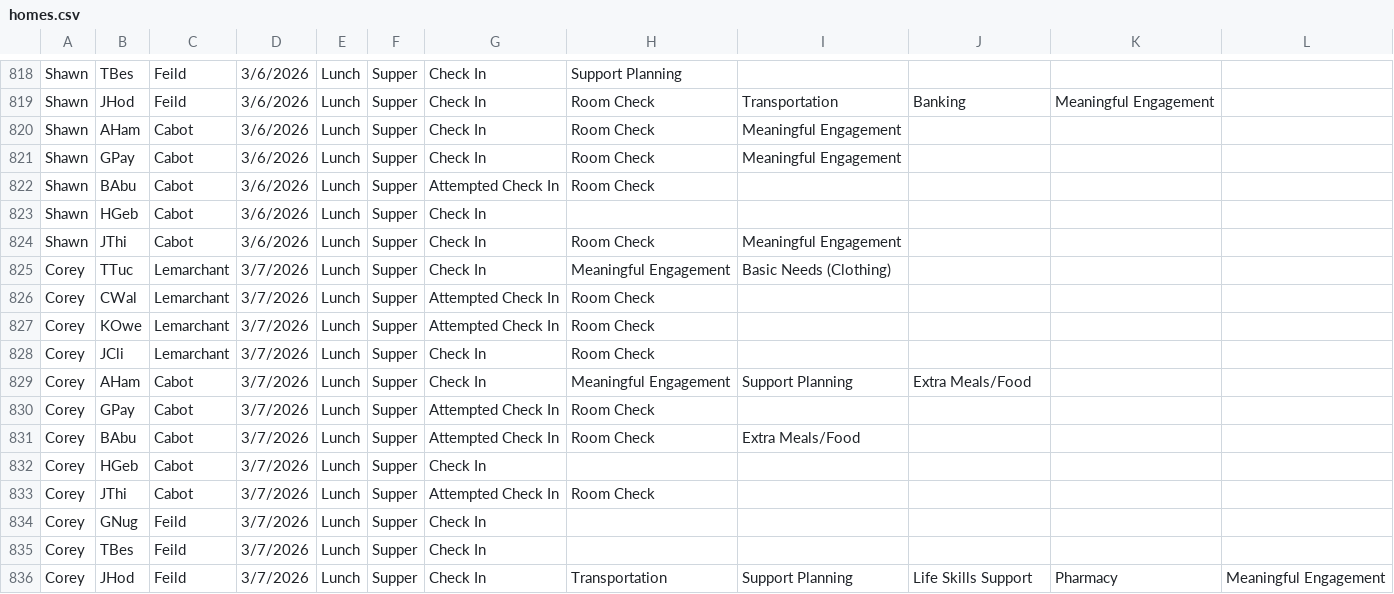
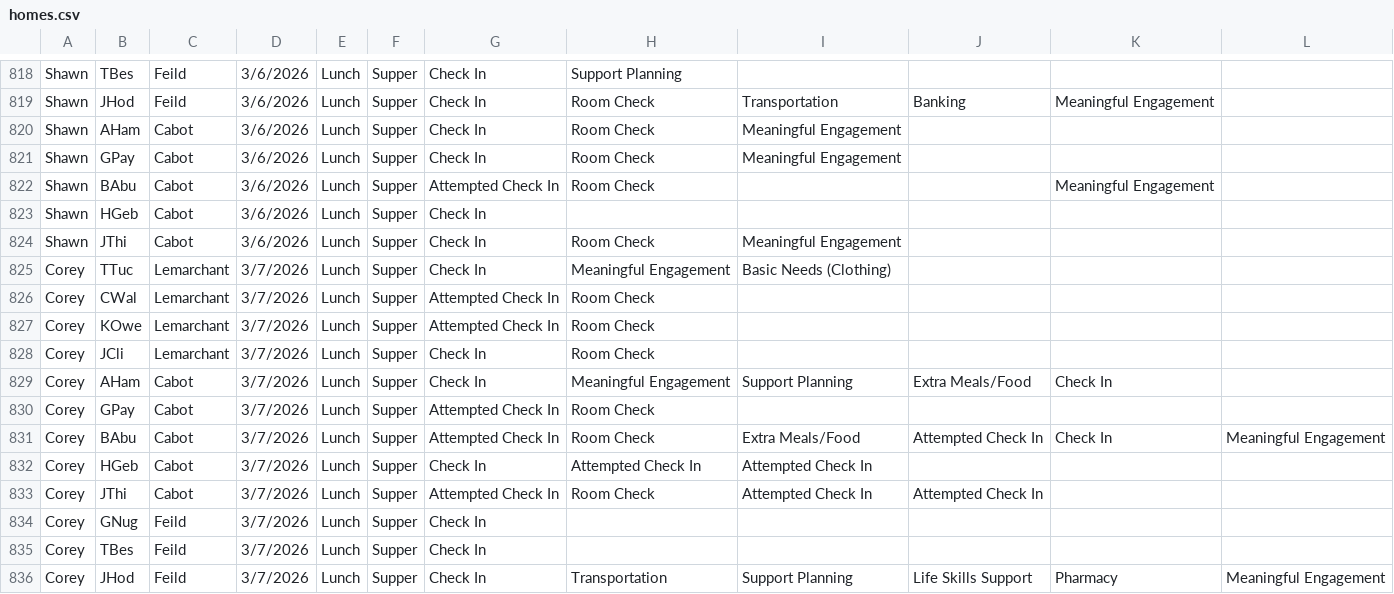
Before and after one commit to rcahill-code/homes-live, a CSV file: data/homes.csv, drawn as a sheet; only a part is shown, gaps mark what is left out.

```diff
--- a/data/homes.csv
+++ b/data/homes.csv
@@ -821,3 +821,3 @@ Shawn,AHam,Cabot,3/6/2026,Lunch,Supper,Check In,Room Check,Meaningful Engagement
 Shawn,GPay,Cabot,3/6/2026,Lunch,Supper,Check In,Room Check,Meaningful Engagement,,,
-Shawn,BAbu,Cabot,3/6/2026,Lunch,Supper,Attempted Check In,Room Check,,,,
+Shawn,BAbu,Cabot,3/6/2026,Lunch,Supper,Attempted Check In,Room Check,,,Meaningful Engagement,
 Shawn,HGeb,Cabot,3/6/2026,Lunch,Supper,Check In,,,,,
@@ -828,7 +828,7 @@ Corey,KOwe,Lemarchant,3/7/2026,Lunch,Supper,Attempted Check In,Room Check,,,,
 Corey,JCli,Lemarchant,3/7/2026,Lunch,Supper,Check In,Room Check,,,,
-Corey,AHam,Cabot,3/7/2026,Lunch,Supper,Check In,Meaningful Engagement,Support Planning,Extra Meals/Food,,
+Corey,AHam,Cabot,3/7/2026,Lunch,Supper,Check In,Meaningful Engagement,Support Planning,Extra Meals/Food,Check In,
 Corey,GPay,Cabot,3/7/2026,Lunch,Supper,Attempted Check In,Room Check,,,,
-Corey,BAbu,Cabot,3/7/2026,Lunch,Supper,Attempted Check In,Room Check,Extra Meals/Food,,,
-Corey,HGeb,Cabot,3/7/2026,Lunch,Supper,Check In,,,,,
-Corey,JThi,Cabot,3/7/2026,Lunch,Supper,Attempted Check In,Room Check,,,,
+Corey,BAbu,Cabot,3/7/2026,Lunch,Supper,Attempted Check In,Room Check,Extra Meals/Food,Attempted Check In,Check In,Meaningful Engagement
+Corey,HGeb,Cabot,3/7/2026,Lunch,Supper,Check In,Attempted Check In,Attempted Check In,,,
+Corey,JThi,Cabot,3/7/2026,Lunch,Supper,Attempted Check In,Room Check,Attempted Check In,Attempted Check In,,
 Corey,GNug,Feild,3/7/2026,Lunch,Supper,Check In,,,,,
```
